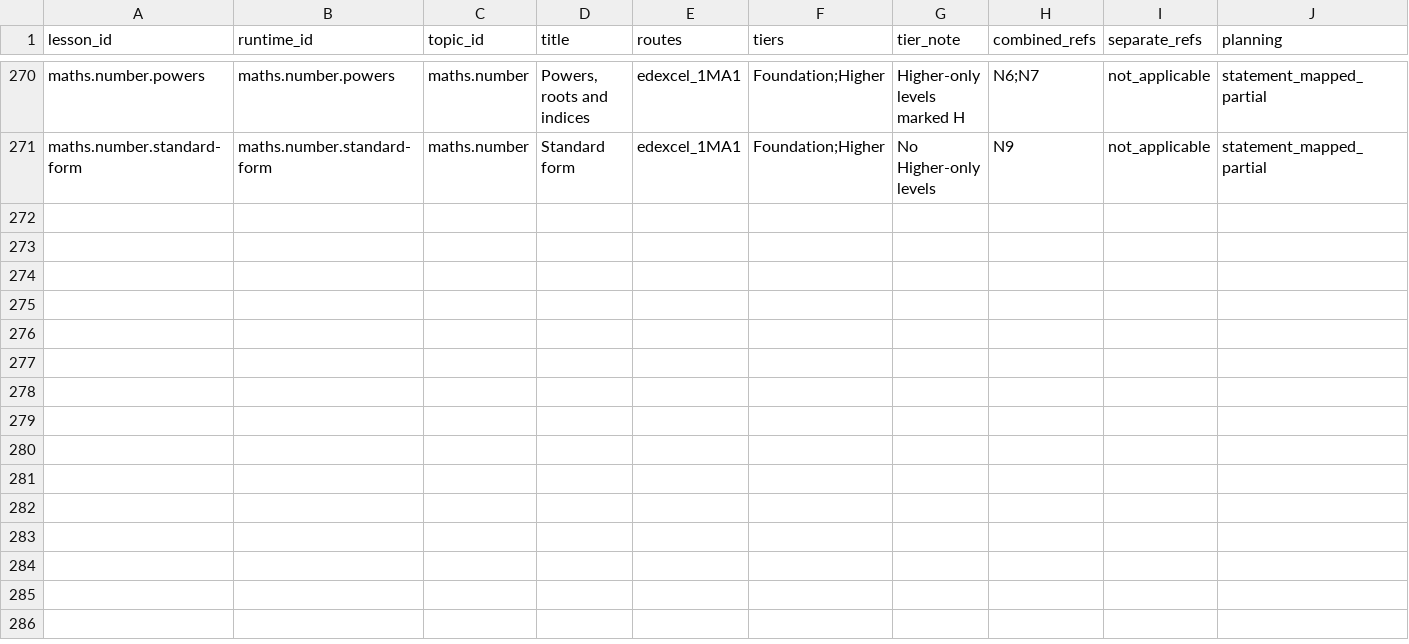
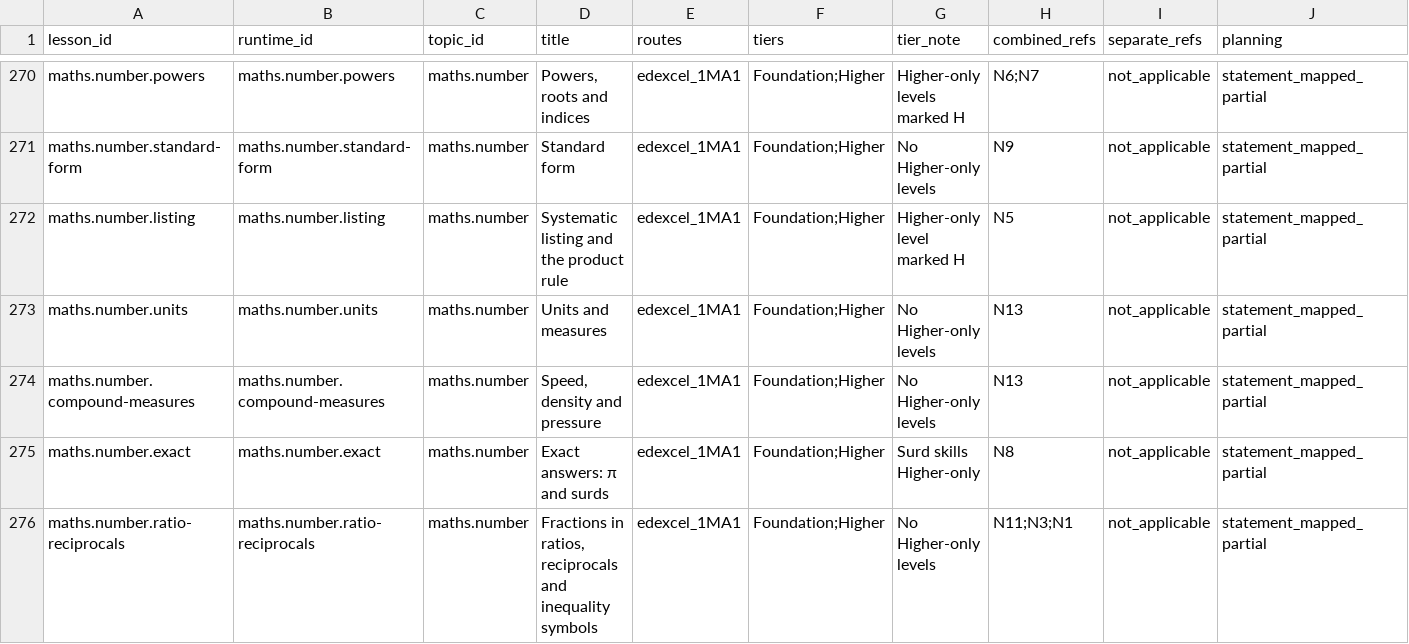
Before and after one commit to adamscourfield/crashcourse, a CSV file: curriculum/lesson-register.csv, drawn as a sheet; only a part is shown, gaps mark what is left out; rows hold the shown columns only; the diff names each change by its address in the sheet, - before the commit and + after, or states it on an @@ line.

```diff
--- a/curriculum/lesson-register.csv
+++ b/curriculum/lesson-register.csv
+row 272: maths.number.listing | maths.number.listing | maths.number | Systematic listing and the product rule | edexcel_1MA1 | Foundation;Higher | Higher-only level marked H | N5 | not_applicable | statement_mapped_partial
+row 273: maths.number.units | maths.number.units | maths.number | Units and measures | edexcel_1MA1 | Foundation;Higher | No Higher-only levels | N13 | not_applicable | statement_mapped_partial
+row 274: maths.number.compound-measures | maths.number.compound-measures | maths.number | Speed, density and pressure | edexcel_1MA1 | Foundation;Higher | No Higher-only levels | N13 | not_applicable | statement_mapped_partial
+row 275: maths.number.exact | maths.number.exact | maths.number | Exact answers: π and surds | edexcel_1MA1 | Foundation;Higher | Surd skills Higher-only | N8 | not_applicable | statement_mapped_partial
+row 276: maths.number.ratio-reciprocals | maths.number.ratio-reciprocals | maths.number | Fractions in ratios, reciprocals and inequality symbols | edexcel_1MA1 | Foundation;Higher | No Higher-only levels | N11;N3;N1 | not_applicable | statement_mapped_partial
```
Also changed, not shown: curriculum/maths-number-requirements.csv, curriculum/subject-register.csv, 30 other files.
